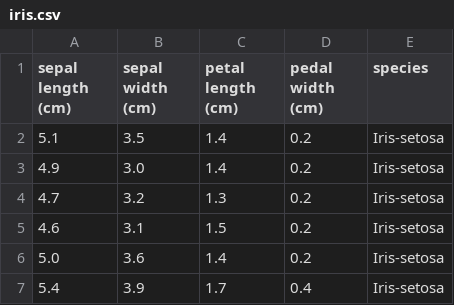
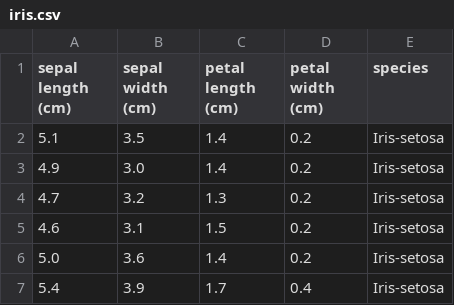
Before and after one commit to Grupo-de-Oceanografia-Costeira/CursoCCB, a CSV file: iris.csv, drawn as a sheet; only a part is shown.

```diff
--- a/iris.csv
+++ b/iris.csv
@@ -1,2 +1,2 @@
-sepal length (cm),sepal width (cm),petal length (cm),pedal width (cm),species
+sepal length (cm),sepal width (cm),petal length (cm),petal width (cm),species
 5.1,3.5,1.4,0.2,Iris-setosa
```
Also changed, not shown: 14 other files.
